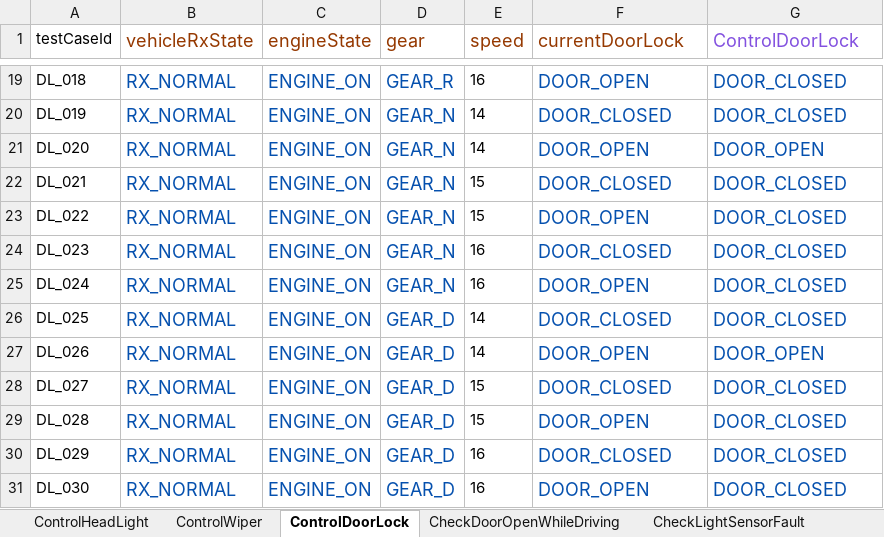
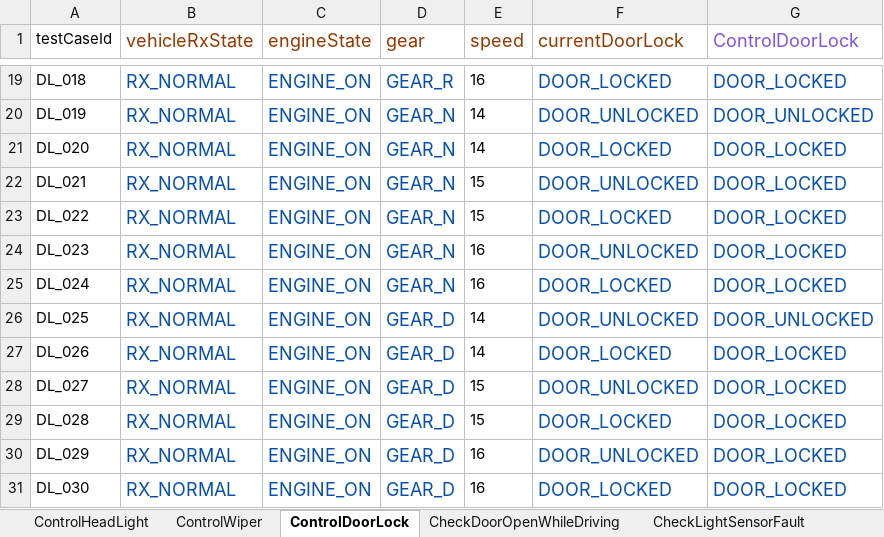
Before and after one commit to two-four-team/two_four, an Excel workbook: testcase/testcase.xlsx, sheet ControlDoorLock, drawn as a sheet; only a part is shown, gaps mark what is left out; values as stored, in another font and other column widths than the file's, no borders; the diff covers the shown part only; the diff names each change by its address in the sheet, - before the commit and + after, or states it on an @@ line.

Commit message:
ControlDoorLock testcase updated

```diff
--- a/testcase/testcase.xlsx (sheet ControlDoorLock)
+++ b/testcase/testcase.xlsx (sheet ControlDoorLock)
-F19 (currentDoorLock): DOOR_OPEN
+F19 (currentDoorLock): DOOR_LOCKED
-G19 (ControlDoorLock): DOOR_CLOSED
+G19 (ControlDoorLock): DOOR_LOCKED
-F20 (currentDoorLock): DOOR_CLOSED
+F20 (currentDoorLock): DOOR_UNLOCKED
-G20 (ControlDoorLock): DOOR_CLOSED
+G20 (ControlDoorLock): DOOR_UNLOCKED
-F21 (currentDoorLock): DOOR_OPEN
+F21 (currentDoorLock): DOOR_LOCKED
-G21 (ControlDoorLock): DOOR_OPEN
+G21 (ControlDoorLock): DOOR_LOCKED
-F22 (currentDoorLock): DOOR_CLOSED
+F22 (currentDoorLock): DOOR_UNLOCKED
-G22:G25 (ControlDoorLock): DOOR_CLOSED
+G22:G25 (ControlDoorLock): DOOR_LOCKED
-F23 (currentDoorLock): DOOR_OPEN
+F23 (currentDoorLock): DOOR_LOCKED
-F24 (currentDoorLock): DOOR_CLOSED
+F24 (currentDoorLock): DOOR_UNLOCKED
-F25 (currentDoorLock): DOOR_OPEN
+F25 (currentDoorLock): DOOR_LOCKED
-F26 (currentDoorLock): DOOR_CLOSED
+F26 (currentDoorLock): DOOR_UNLOCKED
-G26 (ControlDoorLock): DOOR_CLOSED
+G26 (ControlDoorLock): DOOR_UNLOCKED
-F27 (currentDoorLock): DOOR_OPEN
+F27 (currentDoorLock): DOOR_LOCKED
-G27 (ControlDoorLock): DOOR_OPEN
+G27 (ControlDoorLock): DOOR_LOCKED
-F28 (currentDoorLock): DOOR_CLOSED
+F28 (currentDoorLock): DOOR_UNLOCKED
-G28:G31 (ControlDoorLock): DOOR_CLOSED
+G28:G31 (ControlDoorLock): DOOR_LOCKED
-F29 (currentDoorLock): DOOR_OPEN
+F29 (currentDoorLock): DOOR_LOCKED
-F30 (currentDoorLock): DOOR_CLOSED
+F30 (currentDoorLock): DOOR_UNLOCKED
-F31 (currentDoorLock): DOOR_OPEN
+F31 (currentDoorLock): DOOR_LOCKED
```
Also changed, not shown: 34 edited cells elsewhere in this sheet, formulas that keep their value.
